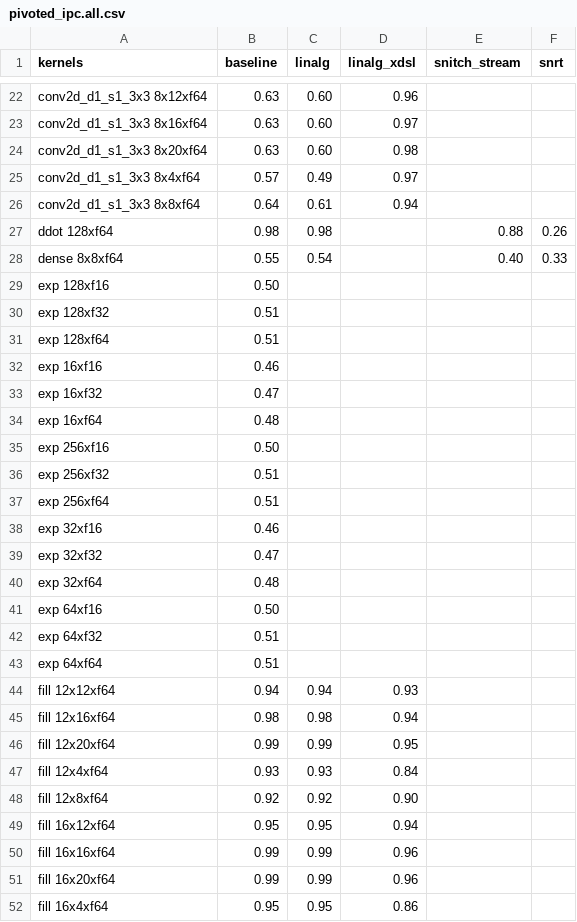
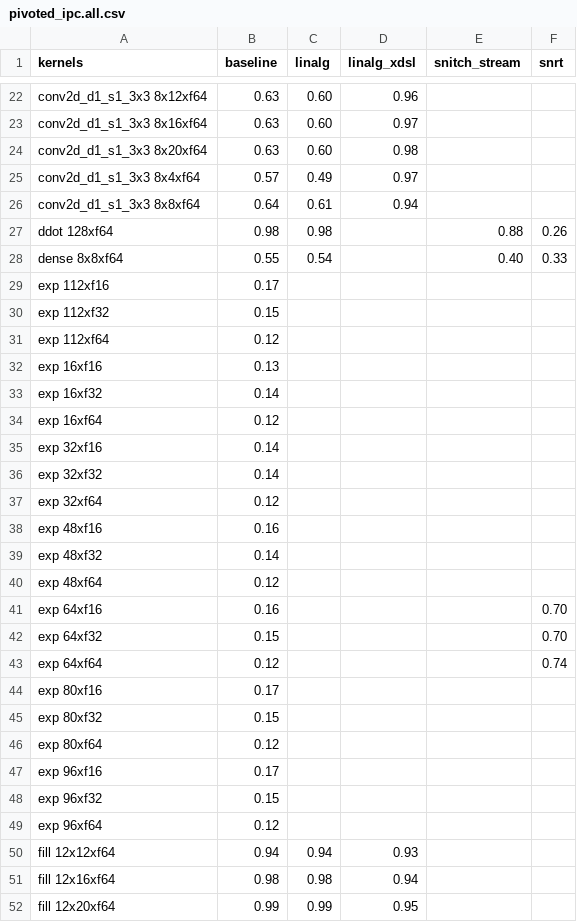
Before and after one commit to opencompl/riscv-paper-experiments, a CSV file: results/pivoted_ipc.all.csv, drawn as a sheet; only a part is shown, gaps mark what is left out; the shorter side is filled out with more unchanged rows.

```diff
--- a/results/pivoted_ipc.all.csv
+++ b/results/pivoted_ipc.all.csv
@@ -28,17 +28,23 @@ ddot 128xf64,0.98,0.98,,0.88,0.26
 dense 8x8xf64,0.55,0.54,,0.40,0.33
-exp 128xf16,0.50,,,,
-exp 128xf32,0.51,,,,
-exp 128xf64,0.51,,,,
-exp 16xf16,0.46,,,,
-exp 16xf32,0.47,,,,
-exp 16xf64,0.48,,,,
-exp 256xf16,0.50,,,,
-exp 256xf32,0.51,,,,
-exp 256xf64,0.51,,,,
-exp 32xf16,0.46,,,,
-exp 32xf32,0.47,,,,
-exp 32xf64,0.48,,,,
-exp 64xf16,0.50,,,,
-exp 64xf32,0.51,,,,
-exp 64xf64,0.51,,,,
+exp 112xf16,0.17,,,,
+exp 112xf32,0.15,,,,
+exp 112xf64,0.12,,,,
+exp 16xf16,0.13,,,,
+exp 16xf32,0.14,,,,
+exp 16xf64,0.12,,,,
+exp 32xf16,0.14,,,,
+exp 32xf32,0.14,,,,
+exp 32xf64,0.12,,,,
+exp 48xf16,0.16,,,,
+exp 48xf32,0.14,,,,
+exp 48xf64,0.12,,,,
+exp 64xf16,0.16,,,,0.70
+exp 64xf32,0.15,,,,0.70
+exp 64xf64,0.12,,,,0.74
+exp 80xf16,0.17,,,,
+exp 80xf32,0.15,,,,
+exp 80xf64,0.12,,,,
+exp 96xf16,0.17,,,,
+exp 96xf32,0.15,,,,
+exp 96xf64,0.12,,,,
 fill 12x12xf64,0.94,0.94,0.93,,
```
Also changed, not shown: results/kernels.all.csv, results/kernels.fast.csv, 7 other files.
